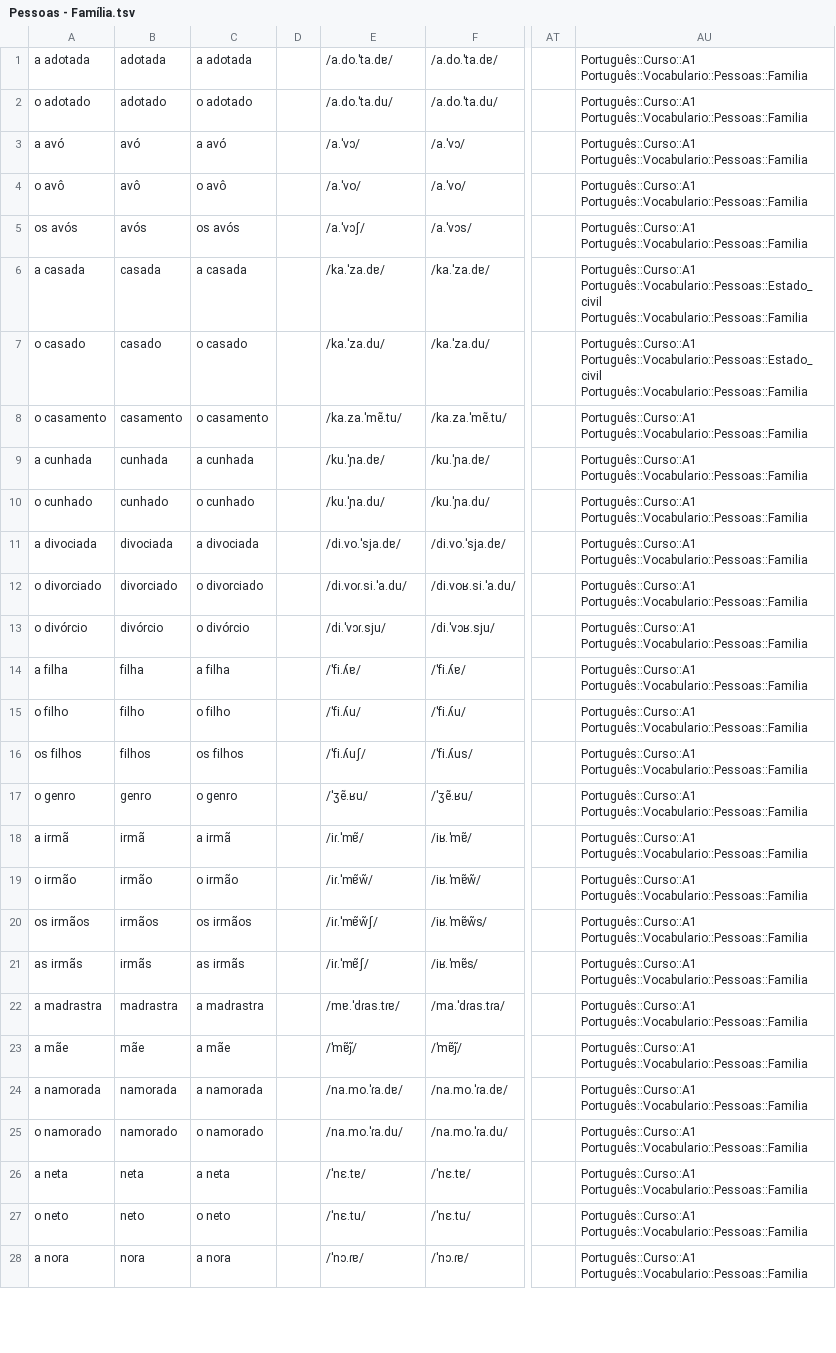
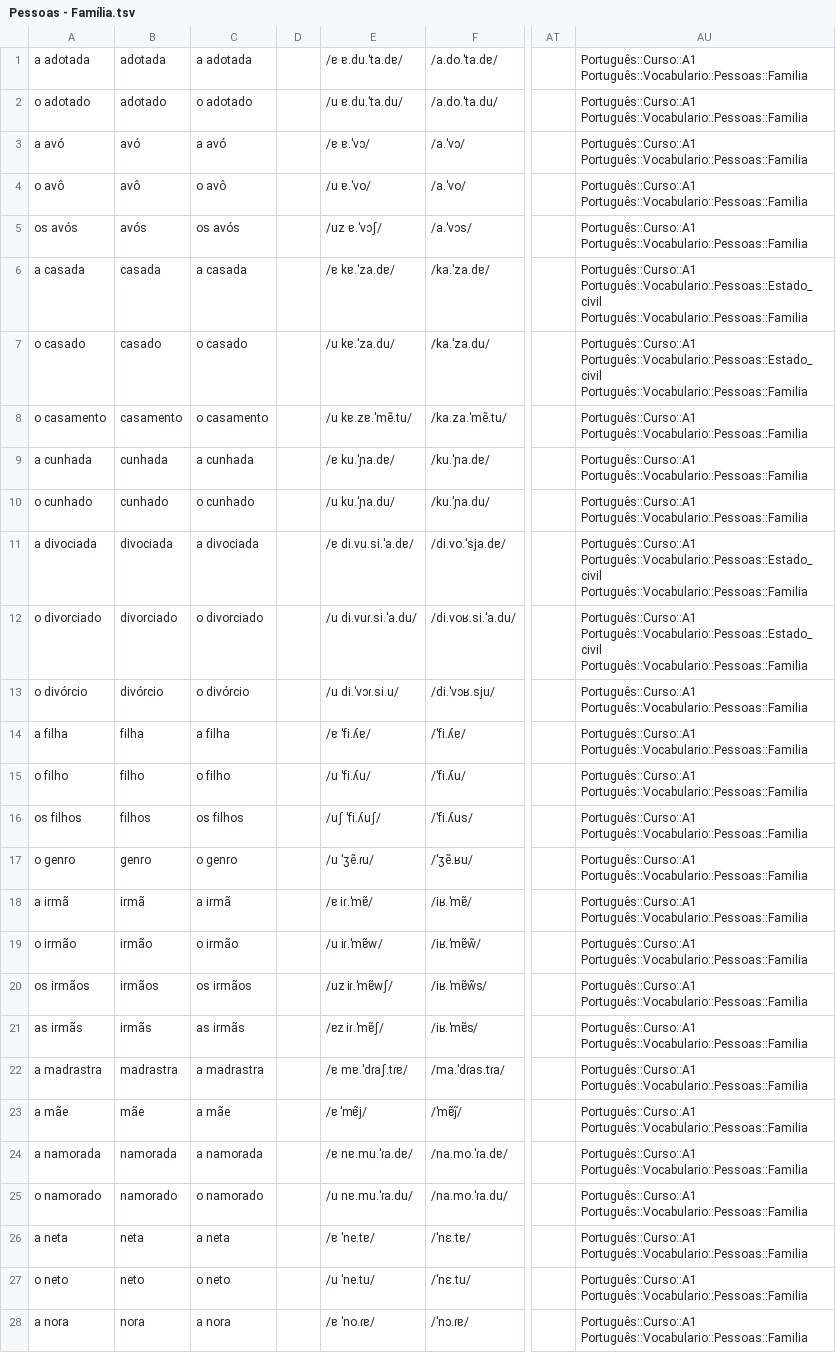
Before and after one commit to candytale55/ANKI-VOCABULARY, a TSV file: Português/Vocabulario/tsv/Pessoas - Família.tsv, drawn as a sheet; only a part is shown, gaps mark what is left out; the diff covers the shown part only; the diff names each change by its address in the sheet, - before the commit and + after, or states it on an @@ line.

Commit message:
Corregí IPAs de familia

```diff
--- a/Português/Vocabulario/tsv/Pessoas - Família.tsv
+++ b/Português/Vocabulario/tsv/Pessoas - Família.tsv
-E1: /a.do.ˈta.dɐ/
+E1: /ɐ ɐ.du.ˈta.dɐ/
-E2: /a.do.ˈta.du/
+E2: /u ɐ.du.ˈta.du/
-E3: /a.ˈvɔ/
+E3: /ɐ ɐ.ˈvɔ/
-E4: /a.ˈvo/
+E4: /u ɐ.ˈvo/
-E5: /a.ˈvɔʃ/
+E5: /uz ɐ.ˈvɔʃ/
-E6: /ka.ˈza.dɐ/
+E6: /ɐ kɐ.ˈza.dɐ/
-E7: /ka.ˈza.du/
+E7: /u kɐ.ˈza.du/
-E8: /ka.za.ˈmẽ.tu/
+E8: /u kɐ.zɐ.ˈmẽ.tu/
-E9: /ku.ˈɲa.dɐ/
+E9: /ɐ ku.ˈɲa.dɐ/
-E10: /ku.ˈɲa.du/
+E10: /u ku.ˈɲa.du/
-E11: /di.vo.ˈsja.dɐ/
+E11: /ɐ di.vu.si.ˈa.dɐ/
-AU11:AU12: Português::Curso::A1 Português::Vocabulario::Pessoas::Familia
+AU11:AU12: Português::Curso::A1 Português::Vocabulario::Pessoas::Estado_civil Português::Vocabulario::Pessoas::Familia
-E12: /di.voɾ.si.ˈa.du/
+E12: /u di.vuɾ.si.ˈa.du/
-E13: /di.ˈvɔɾ.sju/
+E13: /u di.ˈvɔɾ.si.u/
-E14: /ˈfi.ʎɐ/
+E14: /ɐ ˈfi.ʎɐ/
-E15: /ˈfi.ʎu/
+E15: /u ˈfi.ʎu/
-E16: /ˈfi.ʎuʃ/
+E16: /uʃ ˈfi.ʎuʃ/
-E17: /ˈʒẽ.ʁu/
+E17: /u ˈʒẽ.ɾu/
-E18: /iɾ.ˈmɐ̃/
+E18: /ɐ iɾ.ˈmɐ̃/
-E19: /iɾ.ˈmɐ̃w̃/
+E19: /u iɾ.ˈmɐ̃w/
-E20: /iɾ.ˈmɐ̃w̃ʃ/
+E20: /uz iɾ.ˈmɐ̃wʃ/
-E21: /iɾ.ˈmɐ̃ʃ/
+E21: /ɐz iɾ.ˈmɐ̃ʃ/
-E22: /mɐ.ˈdɾas.tɾɐ/
+E22: /ɐ mɐ.ˈdɾaʃ.tɾɐ/
-E23: /ˈmɐ̃j̃/
+E23: /ɐ ˈmɐ̃j/
-E24: /na.mo.ˈɾa.dɐ/
+E24: /ɐ nɐ.mu.ˈɾa.dɐ/
-E25: /na.mo.ˈɾa.du/
+E25: /u nɐ.mu.ˈɾa.du/
-E26: /ˈnɛ.tɐ/
+E26: /ɐ ˈne.tɐ/
-E27: /ˈnɛ.tu/
+E27: /u ˈne.tu/
-E28: /ˈnɔ.ɾɐ/
+E28: /ɐ ˈno.ɾɐ/
```
Also changed, not shown: 25 edited cells elsewhere in this file, 2 other files.
